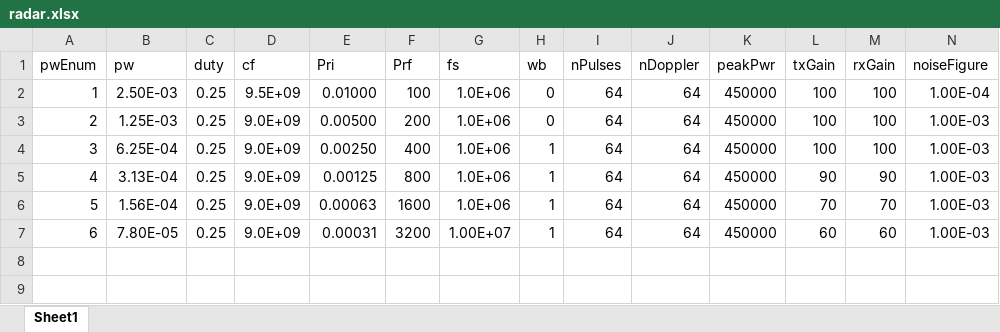
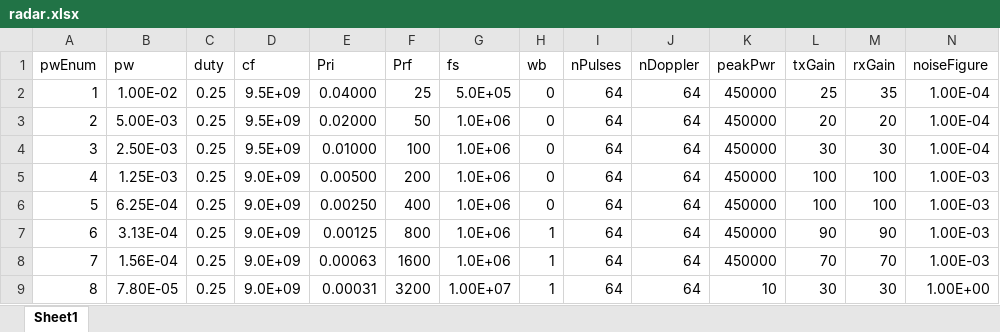
Before and after one commit to friedele/DRFM-Project, an Excel workbook: inputs/radar.xlsx, sheet Sheet1, drawn as a sheet; values as stored, in another font and other column widths than the file's, no borders; addresses are those after the commit; the diff names each change by its address in the sheet, - before the commit and + after, or states it on an @@ line.

```diff
--- a/inputs/radar.xlsx (sheet Sheet1)
+++ b/inputs/radar.xlsx (sheet Sheet1)
+row 2: 1 | 1.00E-02 | 0.25 | 9.5E+09 | 0.04000 | 25 | 5.0E+05 | 0 | 64 | 64 | 450000 | 25 | 35 | 1.00E-04
+row 3: 2 | 5.00E-03 | 0.25 | 9.5E+09 | 0.02000 | 50 | 1.0E+06 | 0 | 64 | 64 | 450000 | 20 | 20 | 1.00E-04
@@ column A (pwEnum) renumbered from row 4 down @@
-L4 (txGain): 100
+L4 (txGain): 30
-M4 (rxGain): 100
+M4 (rxGain): 30
-H6 (wb): 1
+H6 (wb): 0
-K9 (peakPwr): 450000
+K9 (peakPwr): 10
-L9 (txGain): 60
+L9 (txGain): 30
-M9 (rxGain): 60
+M9 (rxGain): 30
-N9 (noiseFigure): 1.00E-03
+N9 (noiseFigure): 1.00E+00
```
Also changed, not shown: formulas that keep their value, inputs/targets.xlsx, 9 other files.
